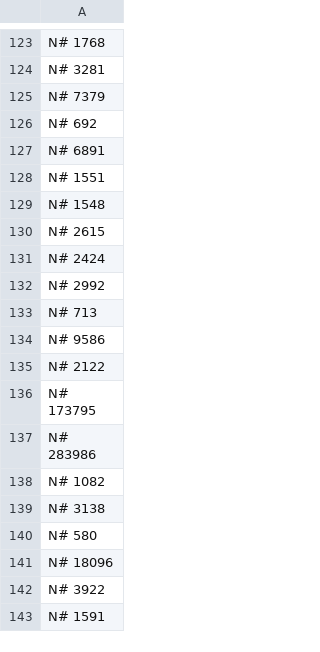
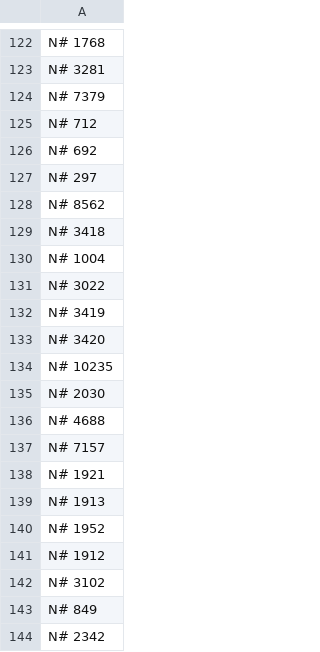
Before and after one commit to javignacio/numista-page, a CSV file: generator/inputs/wishlist_public.csv, drawn as a sheet; only a part is shown, gaps mark what is left out; the shorter side is filled out with more unchanged rows; the diff covers the shown part only; the diff names each change by its address in the sheet, - before the commit and + after, or states it on an @@ line.

Commit message:
Update Numista source data

```diff
--- a/generator/inputs/wishlist_public.csv
+++ b/generator/inputs/wishlist_public.csv
+row 125: N# 712
+row 127: N# 297
+row 128: N# 8562
+row 129: N# 3418
+row 130: N# 1004
+row 131: N# 3022
+row 132: N# 3419
+row 133: N# 3420
+row 134: N# 10235
+row 135: N# 2030
+row 136: N# 4688
+row 137: N# 7157
+row 138: N# 1921
+row 139: N# 1913
+row 140: N# 1952
+row 141: N# 1912
+row 142: N# 3102
+row 143: N# 849
+row 144: N# 2342
```
Also changed, not shown: 12 added rows, 2 removed rows and 2 moved rows elsewhere in this file.
